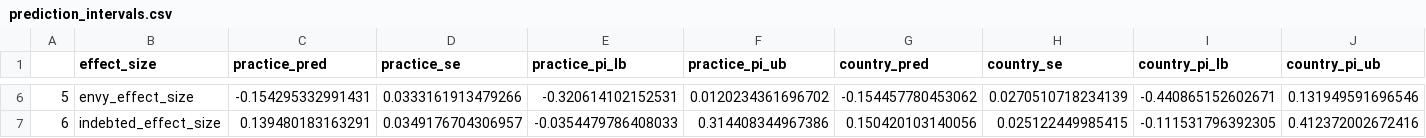
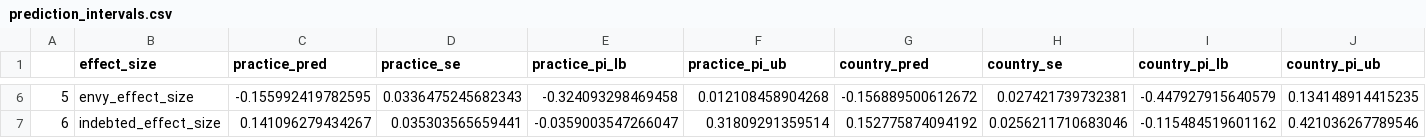
Before and after one commit to ColesNicholas/GlobalGratitudeRepo, a CSV file: data/output/prediction_intervals.csv, drawn as a sheet; only a part is shown, gaps mark what is left out; the diff covers the shown part only.

```diff
--- a/data/output/prediction_intervals.csv
+++ b/data/output/prediction_intervals.csv
@@ -6,2 +6,2 @@
-"5","envy_effect_size",-0.154295332991431,0.0333161913479266,-0.320614102152531,0.0120234361696702,-0.154457780453062,0.0270510718234139,-0.440865152602671,0.131949591696546
-"6","indebted_effect_size",0.139480183163291,0.0349176704306957,-0.0354479786408033,0.314408344967386,0.150420103140056,0.025122449985415,-0.111531796392305,0.412372002672416
+"5","envy_effect_size",-0.155992419782595,0.0336475245682343,-0.324093298469458,0.012108458904268,-0.156889500612672,0.027421739732381,-0.447927915640579,0.134148914415235
+"6","indebted_effect_size",0.141096279434267,0.035303565659441,-0.0359003547266047,0.31809291359514,0.152775874094192,0.0256211710683046,-0.115484519601162,0.421036267789546
```
Also changed, not shown: 32 edited cells elsewhere in this file, data/output/pooled_effect_size.csv, 2 other files.
